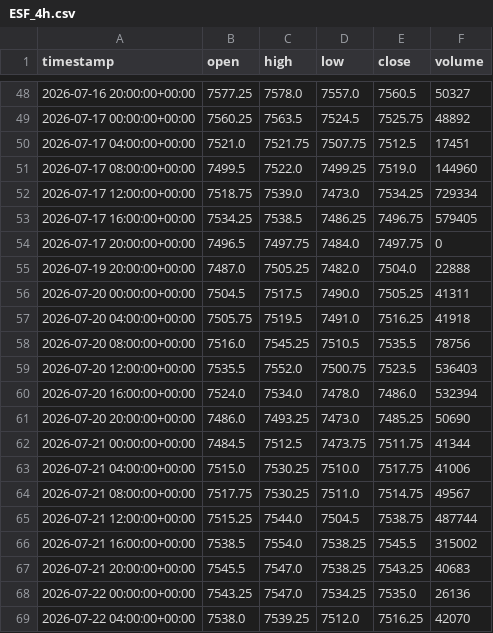
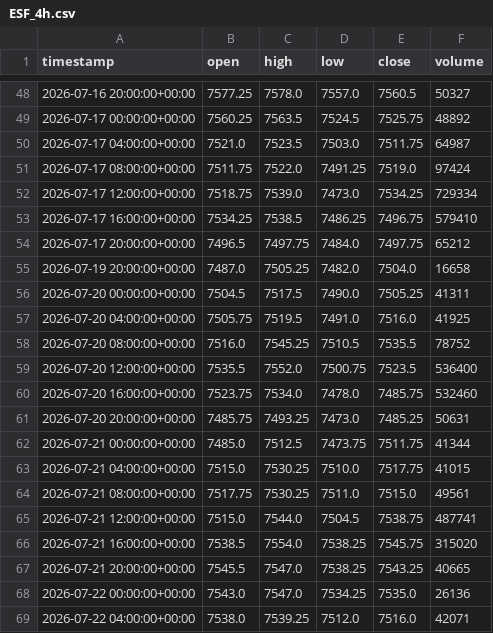
Before and after one commit to maraky122/mesa-brooks, a CSV file: data/ohlc/ESF_4h.csv, drawn as a sheet; only a part is shown, gaps mark what is left out; the diff covers the shown part only.

```diff
--- a/data/ohlc/ESF_4h.csv
+++ b/data/ohlc/ESF_4h.csv
@@ -49,21 +49,21 @@ timestamp,open,high,low,close,volume
 2026-07-17 00:00:00+00:00,7560.25,7563.5,7524.5,7525.75,48892
-2026-07-17 04:00:00+00:00,7521.0,7521.75,7507.75,7512.5,17451
-2026-07-17 08:00:00+00:00,7499.5,7522.0,7499.25,7519.0,144960
+2026-07-17 04:00:00+00:00,7521.0,7523.5,7503.0,7511.75,64987
+2026-07-17 08:00:00+00:00,7511.75,7522.0,7491.25,7519.0,97424
 2026-07-17 12:00:00+00:00,7518.75,7539.0,7473.0,7534.25,729334
-2026-07-17 16:00:00+00:00,7534.25,7538.5,7486.25,7496.75,579405
-2026-07-17 20:00:00+00:00,7496.5,7497.75,7484.0,7497.75,0
-2026-07-19 20:00:00+00:00,7487.0,7505.25,7482.0,7504.0,22888
+2026-07-17 16:00:00+00:00,7534.25,7538.5,7486.25,7496.75,579410
+2026-07-17 20:00:00+00:00,7496.5,7497.75,7484.0,7497.75,65212
+2026-07-19 20:00:00+00:00,7487.0,7505.25,7482.0,7504.0,16658
 2026-07-20 00:00:00+00:00,7504.5,7517.5,7490.0,7505.25,41311
-2026-07-20 04:00:00+00:00,7505.75,7519.5,7491.0,7516.25,41918
-2026-07-20 08:00:00+00:00,7516.0,7545.25,7510.5,7535.5,78756
-2026-07-20 12:00:00+00:00,7535.5,7552.0,7500.75,7523.5,536403
-2026-07-20 16:00:00+00:00,7524.0,7534.0,7478.0,7486.0,532394
-2026-07-20 20:00:00+00:00,7486.0,7493.25,7473.0,7485.25,50690
-2026-07-21 00:00:00+00:00,7484.5,7512.5,7473.75,7511.75,41344
-2026-07-21 04:00:00+00:00,7515.0,7530.25,7510.0,7517.75,41006
-2026-07-21 08:00:00+00:00,7517.75,7530.25,7511.0,7514.75,49567
-2026-07-21 12:00:00+00:00,7515.25,7544.0,7504.5,7538.75,487744
-2026-07-21 16:00:00+00:00,7538.5,7554.0,7538.25,7545.5,315002
-2026-07-21 20:00:00+00:00,7545.5,7547.0,7538.25,7543.25,40683
-2026-07-22 00:00:00+00:00,7543.25,7547.0,7534.25,7535.0,26136
-2026-07-22 04:00:00+00:00,7538.0,7539.25,7512.0,7516.25,42070
+2026-07-20 04:00:00+00:00,7505.75,7519.5,7491.0,7516.0,41925
+2026-07-20 08:00:00+00:00,7516.0,7545.25,7510.5,7535.5,78752
+2026-07-20 12:00:00+00:00,7535.5,7552.0,7500.75,7523.5,536400
+2026-07-20 16:00:00+00:00,7523.75,7534.0,7478.0,7485.75,532460
+2026-07-20 20:00:00+00:00,7485.75,7493.25,7473.0,7485.25,50631
+2026-07-21 00:00:00+00:00,7485.0,7512.5,7473.75,7511.75,41344
+2026-07-21 04:00:00+00:00,7515.0,7530.25,7510.0,7517.75,41015
+2026-07-21 08:00:00+00:00,7517.75,7530.25,7511.0,7515.0,49561
+2026-07-21 12:00:00+00:00,7515.0,7544.0,7504.5,7538.75,487741
+2026-07-21 16:00:00+00:00,7538.5,7554.0,7538.25,7545.75,315020
+2026-07-21 20:00:00+00:00,7545.5,7547.0,7538.25,7543.25,40665
+2026-07-22 00:00:00+00:00,7543.0,7547.0,7534.25,7535.0,26136
+2026-07-22 04:00:00+00:00,7538.0,7539.25,7512.0,7516.0,42071
```
Also changed, not shown: 143 edited cells elsewhere in this file, data/ohlc/CLF_4h.csv, data/ohlc/GCF_1h.csv, 26 other files.
